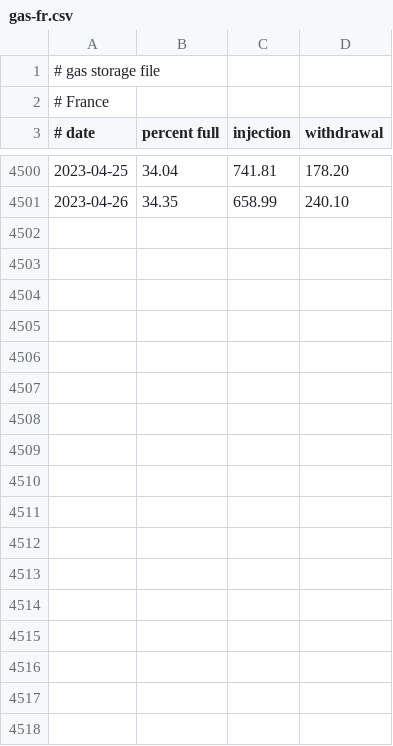
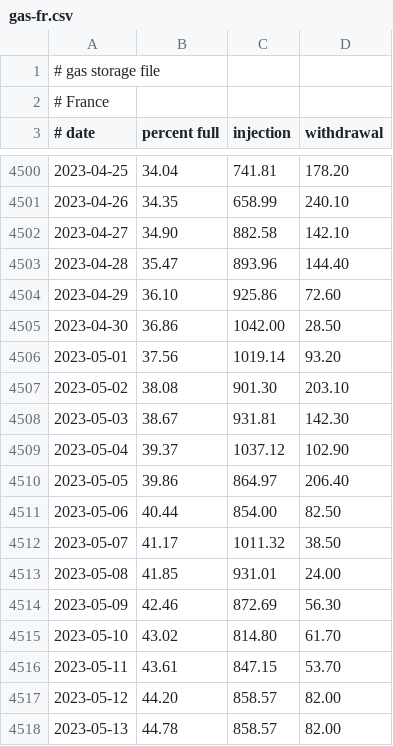
Before and after one commit to wp-xyz/gas_storage, a CSV file: data/gas-fr.csv, drawn as a sheet; only a part is shown, gaps mark what is left out; the diff names each change by its address in the sheet, - before the commit and + after, or states it on an @@ line.

Commit message:
Update data files

```diff
--- a/data/gas-fr.csv
+++ b/data/gas-fr.csv
+row 4502: 2023-04-27 | 34.90 | 882.58 | 142.10
+row 4503: 2023-04-28 | 35.47 | 893.96 | 144.40
+row 4504: 2023-04-29 | 36.10 | 925.86 | 72.60
+row 4505: 2023-04-30 | 36.86 | 1042.00 | 28.50
+row 4506: 2023-05-01 | 37.56 | 1019.14 | 93.20
+row 4507: 2023-05-02 | 38.08 | 901.30 | 203.10
+row 4508: 2023-05-03 | 38.67 | 931.81 | 142.30
+row 4509: 2023-05-04 | 39.37 | 1037.12 | 102.90
+row 4510: 2023-05-05 | 39.86 | 864.97 | 206.40
+row 4511: 2023-05-06 | 40.44 | 854.00 | 82.50
+row 4512: 2023-05-07 | 41.17 | 1011.32 | 38.50
+row 4513: 2023-05-08 | 41.85 | 931.01 | 24.00
+row 4514: 2023-05-09 | 42.46 | 872.69 | 56.30
+row 4515: 2023-05-10 | 43.02 | 814.80 | 61.70
+row 4516: 2023-05-11 | 43.61 | 847.15 | 53.70
+row 4517: 2023-05-12 | 44.20 | 858.57 | 82.00
+row 4518: 2023-05-13 | 44.78 | 858.57 | 82.00
```
Also changed, not shown: data/gas-cz.csv, data/gas-de.csv, 17 other files.
